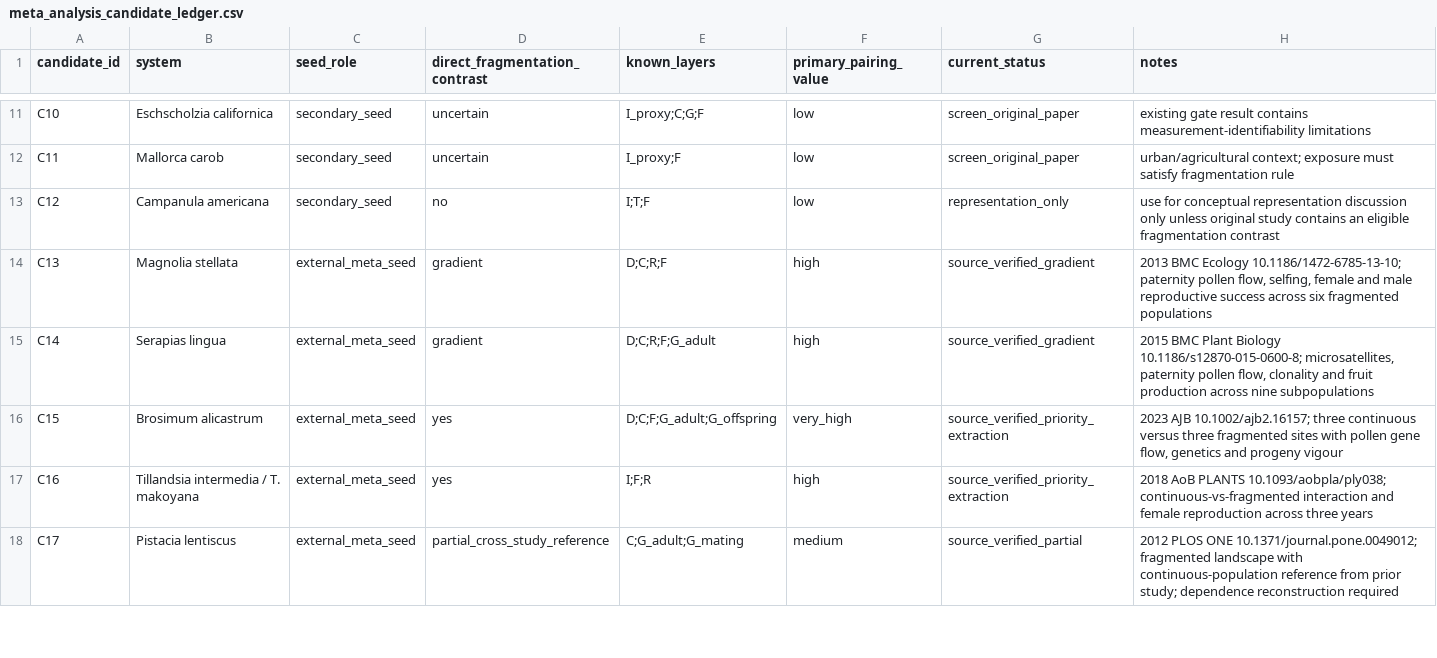
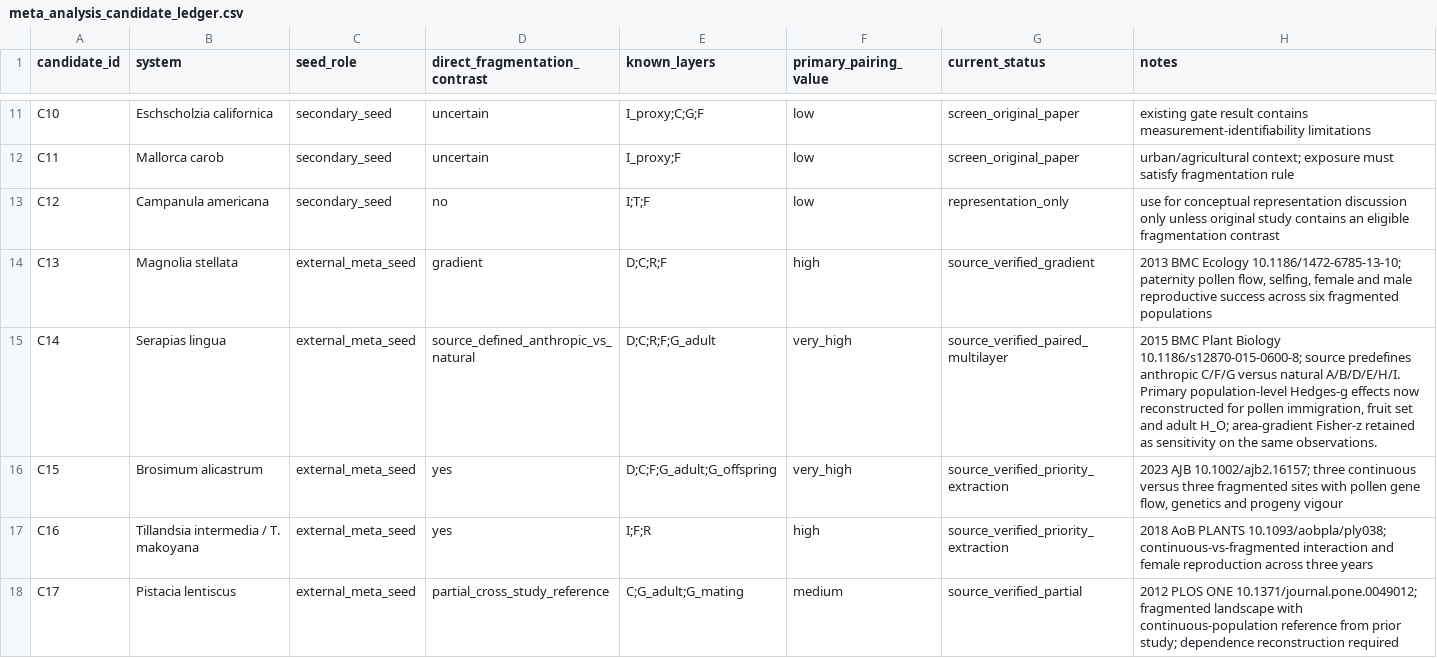
Before and after one commit to zuizui0223/egwee, a CSV file: manuscript/meta_analysis_candidate_ledger.csv, drawn as a sheet; only a part is shown, gaps mark what is left out.

Commit message:
Promote Serapias source-defined paired contrast

```diff
--- a/manuscript/meta_analysis_candidate_ledger.csv
+++ b/manuscript/meta_analysis_candidate_ledger.csv
@@ -14,3 +14,3 @@ C12,Campanula americana,secondary_seed,no,"I;T;F",low,representation_only,"use f
 C13,Magnolia stellata,external_meta_seed,gradient,"D;C;R;F",high,source_verified_gradient,"2013 BMC Ecology 10.1186/1472-6785-13-10; paternity pollen flow, selfing, female and male reproductive success across six fragmented populations"
-C14,Serapias lingua,external_meta_seed,gradient,"D;C;R;F;G_adult",high,source_verified_gradient,"2015 BMC Plant Biology 10.1186/s12870-015-0600-8; microsatellites, paternity pollen flow, clonality and fruit production across nine subpopulations"
+C14,Serapias lingua,external_meta_seed,source_defined_anthropic_vs_natural,"D;C;R;F;G_adult",very_high,source_verified_paired_multilayer,"2015 BMC Plant Biology 10.1186/s12870-015-0600-8; source predefines anthropic C/F/G versus natural A/B/D/E/H/I. Primary population-level Hedges-g effects now reconstructed for pollen immigration, fruit set and adult H_O; area-gradient Fisher-z retained as sensitivity on the same observations."
 C15,Brosimum alicastrum,external_meta_seed,yes,"D;C;F;G_adult;G_offspring",very_high,source_verified_priority_extraction,"2023 AJB 10.1002/ajb2.16157; three continuous versus three fragmented sites with pollen gene flow, genetics and progeny vigour"
```
